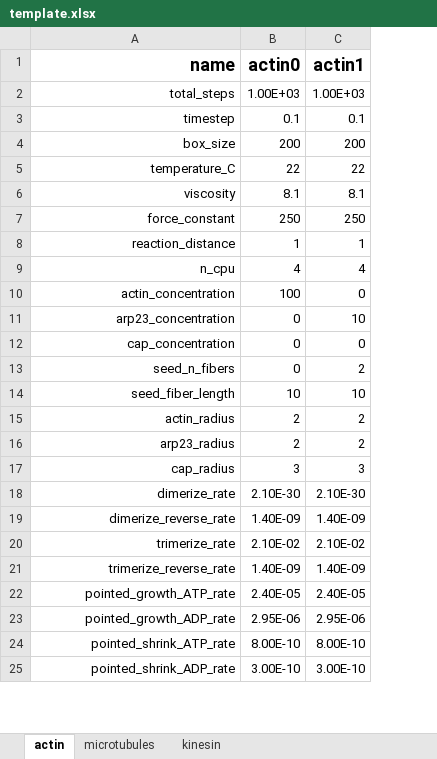
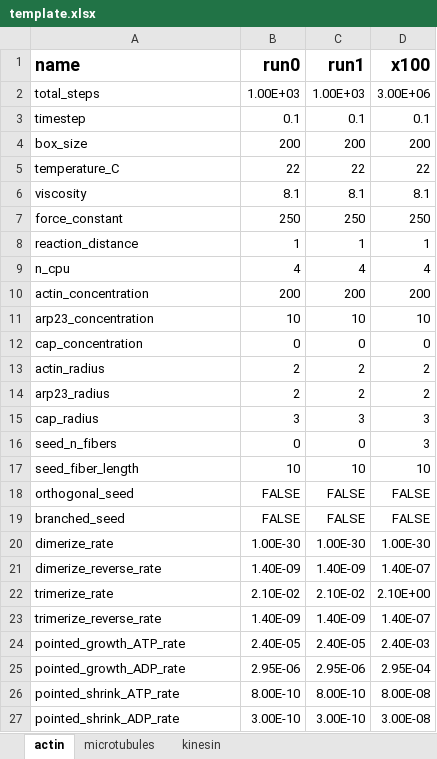
Before and after one commit to simularium/simularium-models-util, an Excel workbook: examples/actin/template.xlsx, sheet actin, drawn as a sheet; only a part is shown; values as stored, in another font and other column widths than the file's, no borders; removed rows and columns are numbered as before the commit, all else as after; the diff covers the shown part only; the diff names each change by its address in the sheet, - before the commit and + after, or states it on an @@ line.

```diff
--- a/examples/actin/template.xlsx (sheet actin)
+++ b/examples/actin/template.xlsx (sheet actin)
+column D (x100), rows 2-15: 3.00E+06 | 0.1 | 200 | 22 | 8.1 | 250 | 1 | 4 | 200 | 10 | 0 | 2 | 2 | 3; rows 20-27: 1.00E-30 | 1.40E-07 | 2.10E+00 | 1.40E-07 | 2.40E-03 | 2.95E-04 | 8.00E-08 | 3.00E-08
-A1:A12 alignment: right
+A1:A12 alignment: left
-B1: actin0
+B1: run0
-C1: actin1
+C1: run1
-B10 (run0): 100
+B10 (run0): 200
-C10 (run1): 0
+C10 (run1): 200
-B11 (run0): 0
+B11 (run0): 10
-row 13: seed_n_fibers | 0 | 2
-A13:A15 alignment: right
+A13:A15 alignment: left
+row 16: seed_n_fibers | 0 | 0 | 3
@@ row 14 moved to row 17: seed_fiber_length @@
@@ row 79 moved to row 18: orthogonal_seed @@
+row 19: branched_seed | FALSE | FALSE | FALSE
-A20:A27 alignment: right
+A20:A27 alignment: left
-B20 (run0): 2.10E-30
+B20 (run0): 1.00E-30
-C20 (run1): 2.10E-30
+C20 (run1): 1.00E-30
```
Also changed, not shown: 12 removed rows, 5 edited cells and cell formats elsewhere in this sheet, formulas that keep their value, 4 other files.
